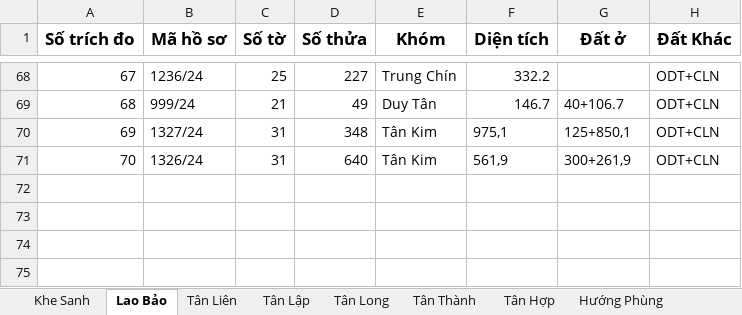
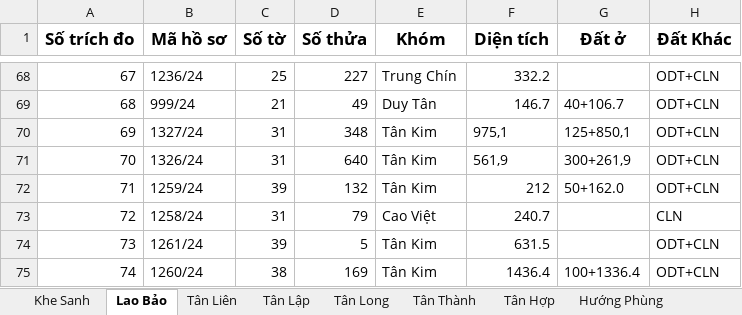
Before and after one commit to guitarkhongem/SOMUCKE, an Excel workbook: SOMUCKE/TRICHDODIACHINH2024.xlsx, sheet Lao Bảo, drawn as a sheet; only a part is shown, gaps mark what is left out; values as stored, in another font and other column widths than the file's, no borders; the diff names each change by its address in the sheet, - before the commit and + after, or states it on an @@ line.

```diff
--- a/SOMUCKE/TRICHDODIACHINH2024.xlsx (sheet Lao Bảo)
+++ b/SOMUCKE/TRICHDODIACHINH2024.xlsx (sheet Lao Bảo)
+row 72: 71 | 1259/24 | 39 | 132 | Tân Kim | 212 | 50+162.0 | ODT+CLN
+row 73: 72 | 1258/24 | 31 | 79 | Cao Việt | 240.7 |  | CLN
+row 74: 73 | 1261/24 | 39 | 5 | Tân Kim | 631.5 |  | ODT+CLN
+row 75: 74 | 1260/24 | 38 | 169 | Tân Kim | 1436.4 | 100+1336.4 | ODT+CLN
```
Also changed, not shown: 1 other file.
